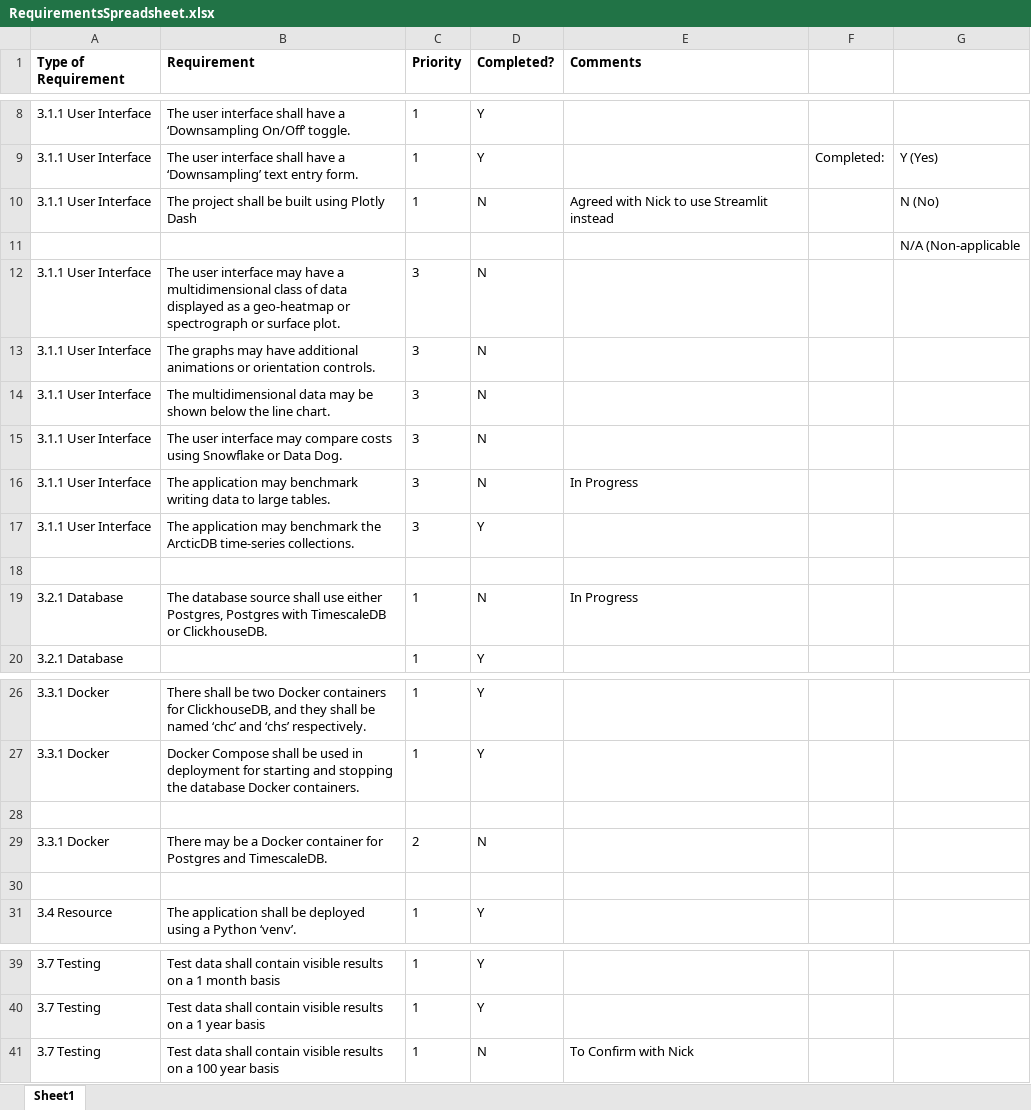
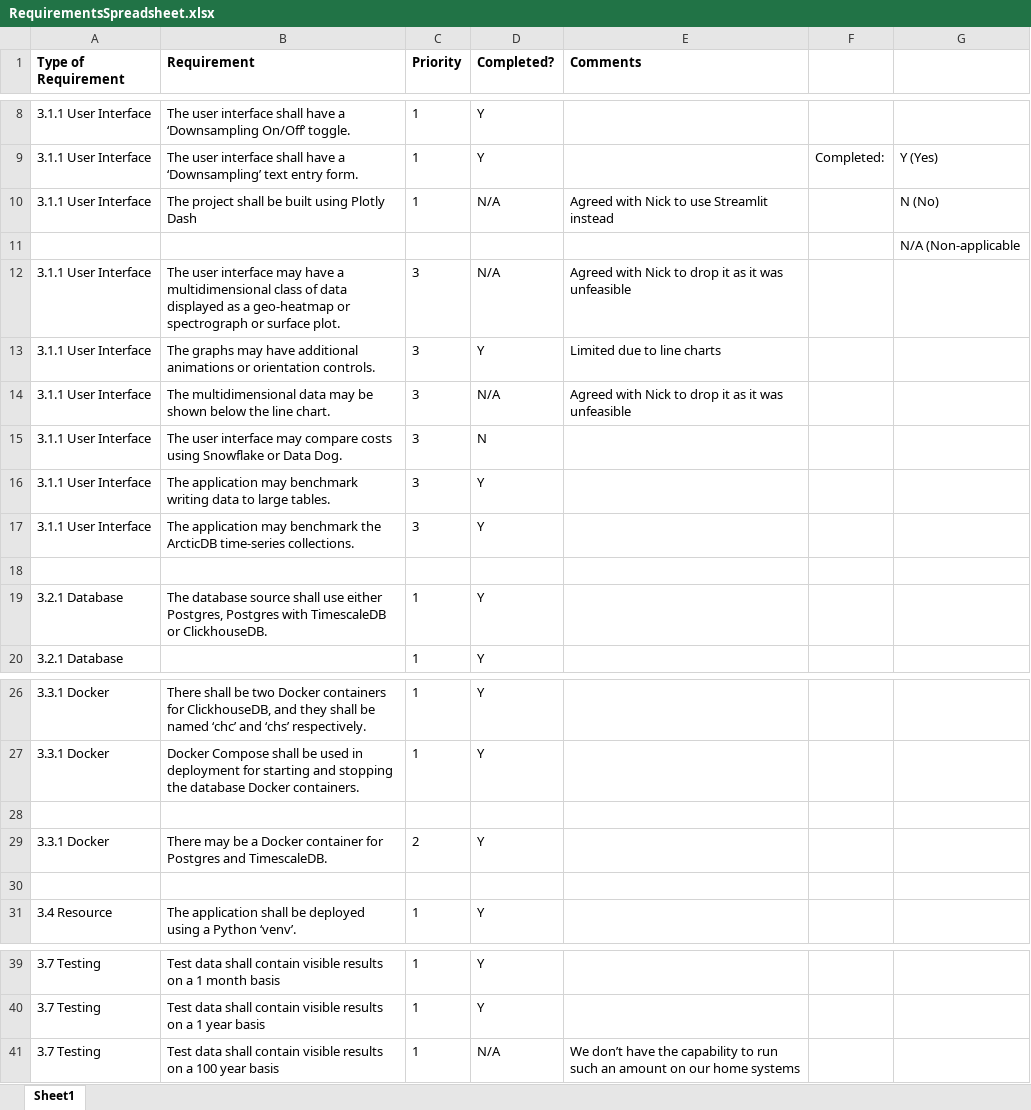
Before and after one commit to NickThorne123/db_bench, an Excel workbook: docs/RequirementsSpreadsheet.xlsx, sheet Sheet1, drawn as a sheet; only a part is shown, gaps mark what is left out; values as stored, in another font and other column widths than the file's, no borders; the diff names each change by its address in the sheet, - before the commit and + after, or states it on an @@ line.

```diff
--- a/docs/RequirementsSpreadsheet.xlsx (sheet Sheet1)
+++ b/docs/RequirementsSpreadsheet.xlsx (sheet Sheet1)
-D10 (Completed?): N
+D10 (Completed?): N/A
-D12 (Completed?): N
+D12 (Completed?): N/A
-E12 (Comments): (empty)
+E12 (Comments): Agreed with Nick to drop it as it was unfeasible
-D13 (Completed?): N
+D13 (Completed?): Y
-E13 (Comments): (empty)
+E13 (Comments): Limited due to line charts
-D14 (Completed?): N
+D14 (Completed?): N/A
-E14 (Comments): (empty)
+E14 (Comments): Agreed with Nick to drop it as it was unfeasible
-D16 (Completed?): N
+D16 (Completed?): Y
-E16 (Comments): In Progress
+E16 (Comments): (empty)
-D19 (Completed?): N
+D19 (Completed?): Y
-E19 (Comments): In Progress
+E19 (Comments): (empty)
-D29 (Completed?): N
+D29 (Completed?): Y
-D41 (Completed?): N
+D41 (Completed?): N/A
-E41 (Comments): To Confirm with Nick
+E41 (Comments): We don’t have the capability to run such an amount on our home systems
```
Also changed, not shown: 3 other files.
